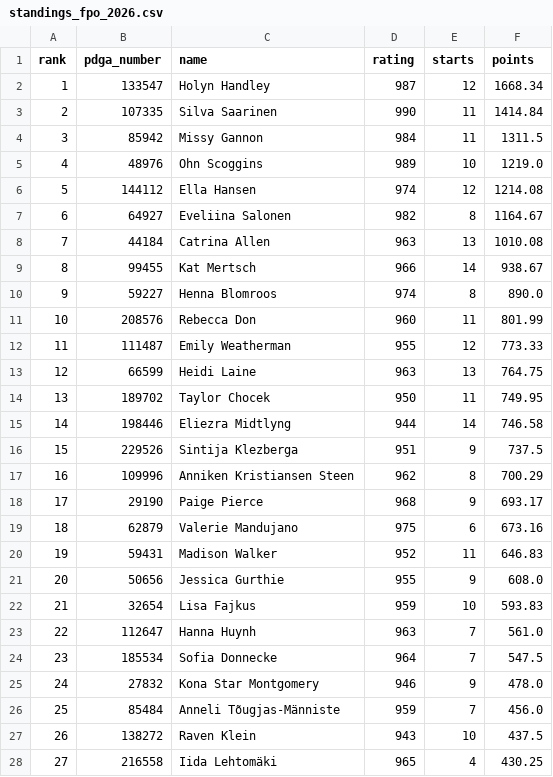
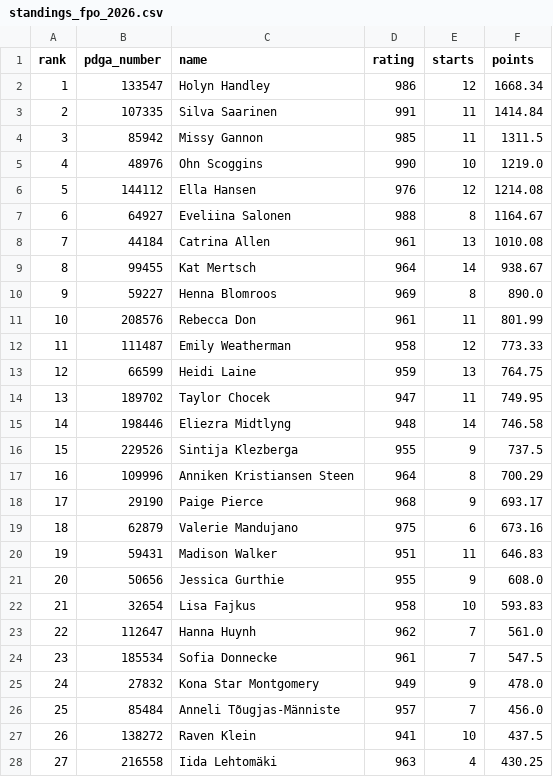
Before and after one commit to dgoodenough/discgolf, a CSV file: data/standings_fpo_2026.csv, drawn as a sheet; only a part is shown; the diff covers the shown part only.

```diff
--- a/data/standings_fpo_2026.csv
+++ b/data/standings_fpo_2026.csv
@@ -1,28 +1,28 @@
 rank,pdga_number,name,rating,starts,points
-1,133547,Holyn Handley,987,12,1668.34
-2,107335,Silva Saarinen,990,11,1414.84
-3,85942,Missy Gannon,984,11,1311.5
-4,48976,Ohn Scoggins,989,10,1219.0
-5,144112,Ella Hansen,974,12,1214.08
-6,64927,Eveliina Salonen,982,8,1164.67
-7,44184,Catrina Allen,963,13,1010.08
-8,99455,Kat Mertsch,966,14,938.67
-9,59227,Henna Blomroos,974,8,890.0
-10,208576,Rebecca Don,960,11,801.99
-11,111487,Emily Weatherman,955,12,773.33
-12,66599,Heidi Laine,963,13,764.75
-13,189702,Taylor Chocek,950,11,749.95
-14,198446,Eliezra Midtlyng,944,14,746.58
-15,229526,Sintija Klezberga,951,9,737.5
-16,109996,Anniken Kristiansen Steen,962,8,700.29
+1,133547,Holyn Handley,986,12,1668.34
+2,107335,Silva Saarinen,991,11,1414.84
+3,85942,Missy Gannon,985,11,1311.5
+4,48976,Ohn Scoggins,990,10,1219.0
+5,144112,Ella Hansen,976,12,1214.08
+6,64927,Eveliina Salonen,988,8,1164.67
+7,44184,Catrina Allen,961,13,1010.08
+8,99455,Kat Mertsch,964,14,938.67
+9,59227,Henna Blomroos,969,8,890.0
+10,208576,Rebecca Don,961,11,801.99
+11,111487,Emily Weatherman,958,12,773.33
+12,66599,Heidi Laine,959,13,764.75
+13,189702,Taylor Chocek,947,11,749.95
+14,198446,Eliezra Midtlyng,948,14,746.58
+15,229526,Sintija Klezberga,955,9,737.5
+16,109996,Anniken Kristiansen Steen,964,8,700.29
 17,29190,Paige Pierce,968,9,693.17
 18,62879,Valerie Mandujano,975,6,673.16
-19,59431,Madison Walker,952,11,646.83
+19,59431,Madison Walker,951,11,646.83
 20,50656,Jessica Gurthie,955,9,608.0
-21,32654,Lisa Fajkus,959,10,593.83
-22,112647,Hanna Huynh,963,7,561.0
-23,185534,Sofia Donnecke,964,7,547.5
-24,27832,Kona Star Montgomery,946,9,478.0
-25,85484,Anneli Tõugjas-Männiste,959,7,456.0
-26,138272,Raven Klein,943,10,437.5
-27,216558,Iida Lehtomäki,965,4,430.25
+21,32654,Lisa Fajkus,958,10,593.83
+22,112647,Hanna Huynh,962,7,561.0
+23,185534,Sofia Donnecke,961,7,547.5
+24,27832,Kona Star Montgomery,949,9,478.0
+25,85484,Anneli Tõugjas-Männiste,957,7,456.0
+26,138272,Raven Klein,941,10,437.5
+27,216558,Iida Lehtomäki,963,4,430.25
```
Also changed, not shown: 95 edited cells elsewhere in this file, data/standings_mpo_2026.csv, results/2026/projections_fpo.csv, 6 other files.
